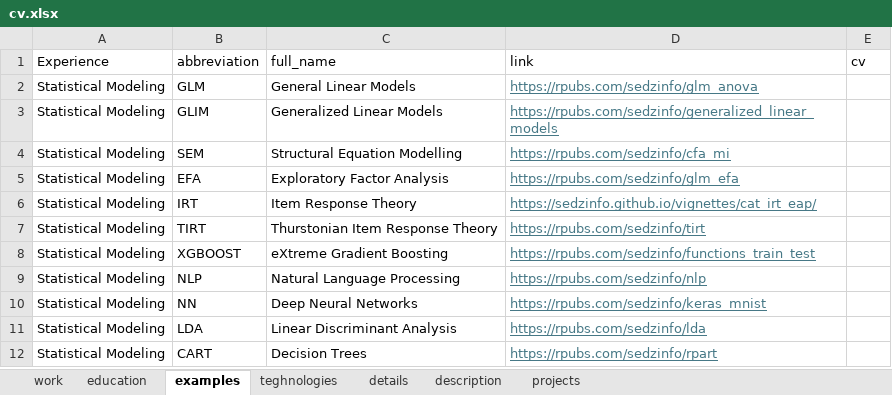
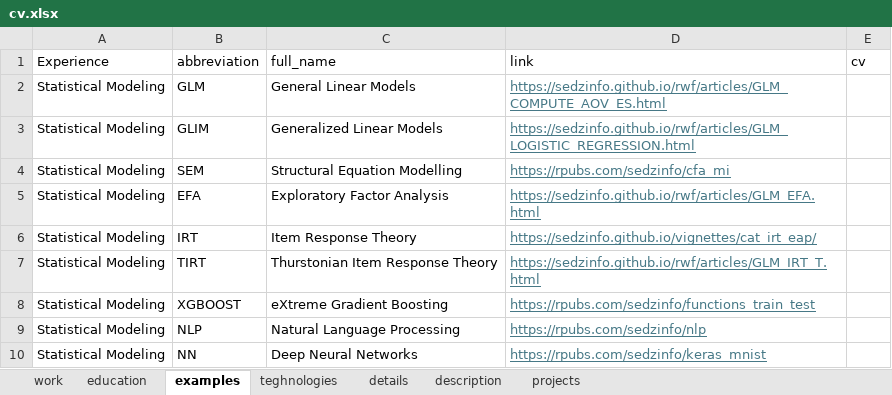
Before and after one commit to sedzinfo/cv, an Excel workbook: cv.xlsx, sheet examples, drawn as a sheet; only a part is shown; the shorter side is filled out with more unchanged rows; values as stored, in another font and other column widths than the file's, no borders; the diff names each change by its address in the sheet, - before the commit and + after, or states it on an @@ line.

```diff
--- a/cv.xlsx (sheet examples)
+++ b/cv.xlsx (sheet examples)
-D2 (link): https://rpubs.com/sedzinfo/glm_anova
+D2 (link): https://sedzinfo.github.io/rwf/articles/GLM_COMPUTE_AOV_ES.html
-D3 (link): https://rpubs.com/sedzinfo/generalized_linear_models
+D3 (link): https://sedzinfo.github.io/rwf/articles/GLM_LOGISTIC_REGRESSION.html
-D5 (link): https://rpubs.com/sedzinfo/glm_efa
+D5 (link): https://sedzinfo.github.io/rwf/articles/GLM_EFA.html
-D7 (link): https://rpubs.com/sedzinfo/tirt
+D7 (link): https://sedzinfo.github.io/rwf/articles/GLM_IRT_T.html
```
Also changed, not shown: sheet projects, sheet education, sheet description, sheet details, 4 other files.
